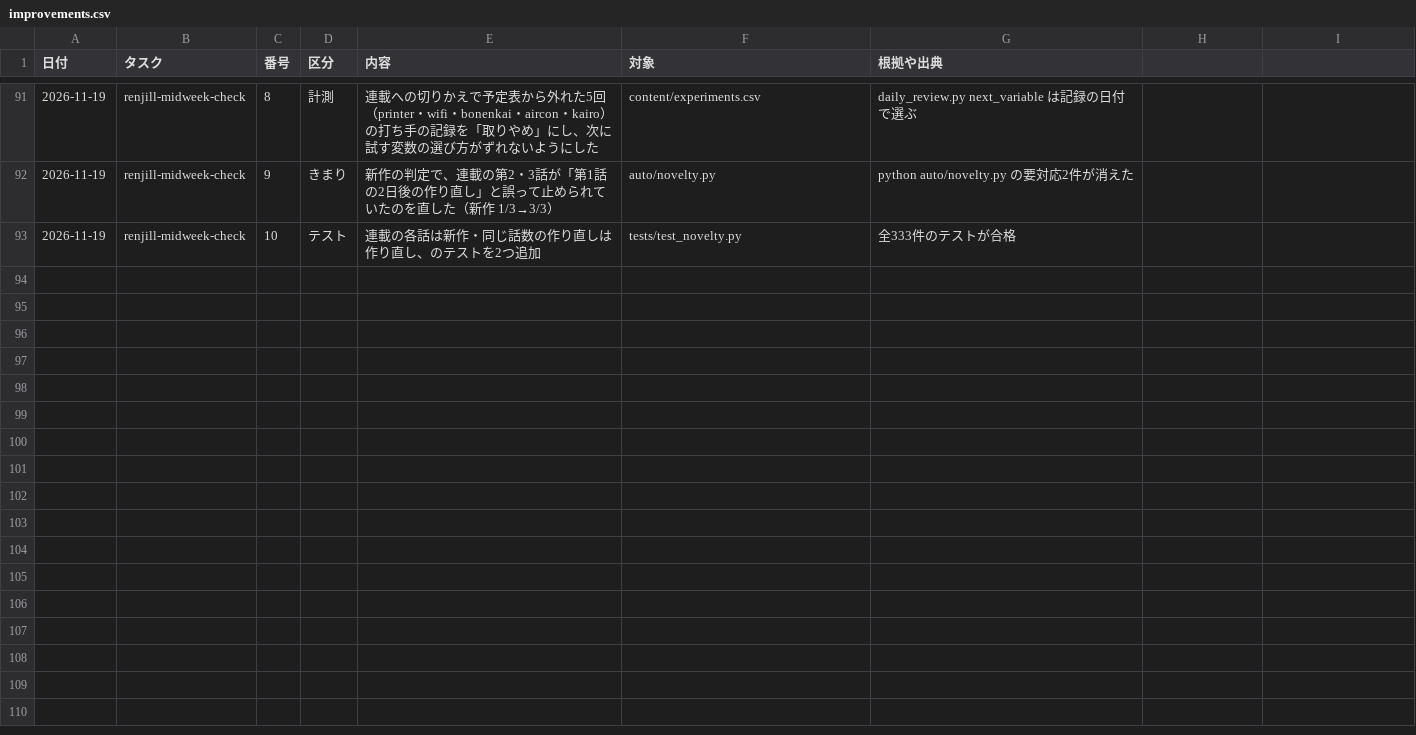
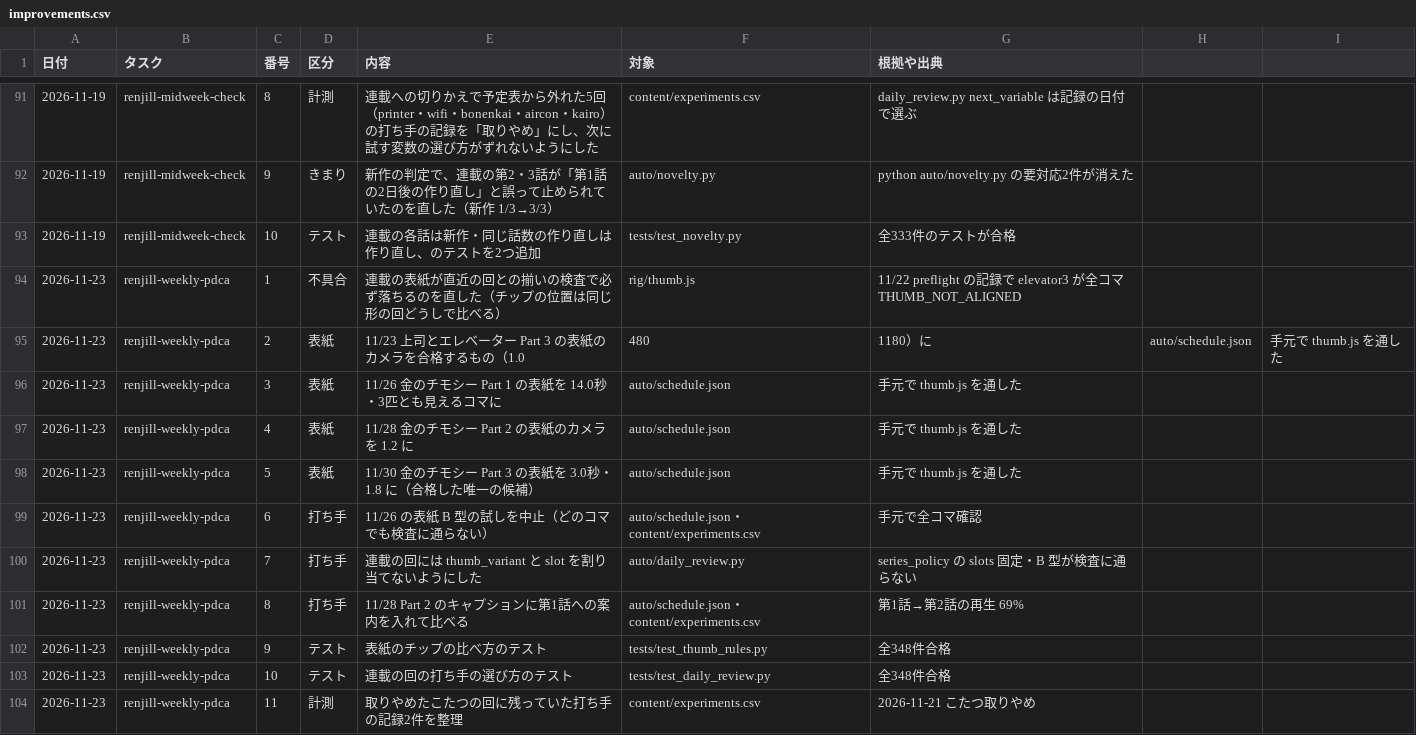
Before and after one commit to ibato-byte/renjill-auto, a CSV file: content/improvements.csv, drawn as a sheet; only a part is shown, gaps mark what is left out; the diff names each change by its address in the sheet, - before the commit and + after, or states it on an @@ line.

```diff
--- a/content/improvements.csv
+++ b/content/improvements.csv
+row 94: 2026-11-23 | renjill-weekly-pdca | 1 | 不具合 | 連載の表紙が直近の回との揃いの検査で必ず落ちるのを直した（チップの位置は同じ形の回どうしで比べる） | rig/thumb.js | 11/22 preflight の記録で elevator3 が全コマ THUMB_NOT_ALIGNED
+row 95: 2026-11-23 | renjill-weekly-pdca | 2 | 表紙 | 11/23 上司とエレベーター Part 3 の表紙のカメラを合格するもの（1.0 | 480 | 1180）に | auto/schedule.json | 手元で thumb.js を通した
+row 96: 2026-11-23 | renjill-weekly-pdca | 3 | 表紙 | 11/26 金のチモシー Part 1 の表紙を 14.0秒・3匹とも見えるコマに | auto/schedule.json | 手元で thumb.js を通した
+row 97: 2026-11-23 | renjill-weekly-pdca | 4 | 表紙 | 11/28 金のチモシー Part 2 の表紙のカメラを 1.2 に | auto/schedule.json | 手元で thumb.js を通した
+row 98: 2026-11-23 | renjill-weekly-pdca | 5 | 表紙 | 11/30 金のチモシー Part 3 の表紙を 3.0秒・1.8 に（合格した唯一の候補） | auto/schedule.json | 手元で thumb.js を通した
+row 99: 2026-11-23 | renjill-weekly-pdca | 6 | 打ち手 | 11/26 の表紙 B 型の試しを中止（どのコマでも検査に通らない） | auto/schedule.json・content/experiments.csv | 手元で全コマ確認
+row 100: 2026-11-23 | renjill-weekly-pdca | 7 | 打ち手 | 連載の回には thumb_variant と slot を割り当てないようにした | auto/daily_review.py | series_policy の slots 固定・B 型が検査に通らない
+row 101: 2026-11-23 | renjill-weekly-pdca | 8 | 打ち手 | 11/28 Part 2 のキャプションに第1話への案内を入れて比べる | auto/schedule.json・content/experiments.csv | 第1話→第2話の再生 69%
+row 102: 2026-11-23 | renjill-weekly-pdca | 9 | テスト | 表紙のチップの比べ方のテスト | tests/test_thumb_rules.py | 全348件合格
+row 103: 2026-11-23 | renjill-weekly-pdca | 10 | テスト | 連載の回の打ち手の選び方のテスト | tests/test_daily_review.py | 全348件合格
+row 104: 2026-11-23 | renjill-weekly-pdca | 11 | 計測 | 取りやめたこたつの回に残っていた打ち手の記録2件を整理 | content/experiments.csv | 2026-11-21 こたつ取りやめ
```
Also changed, not shown: content/experiments.csv, 6 other files.
